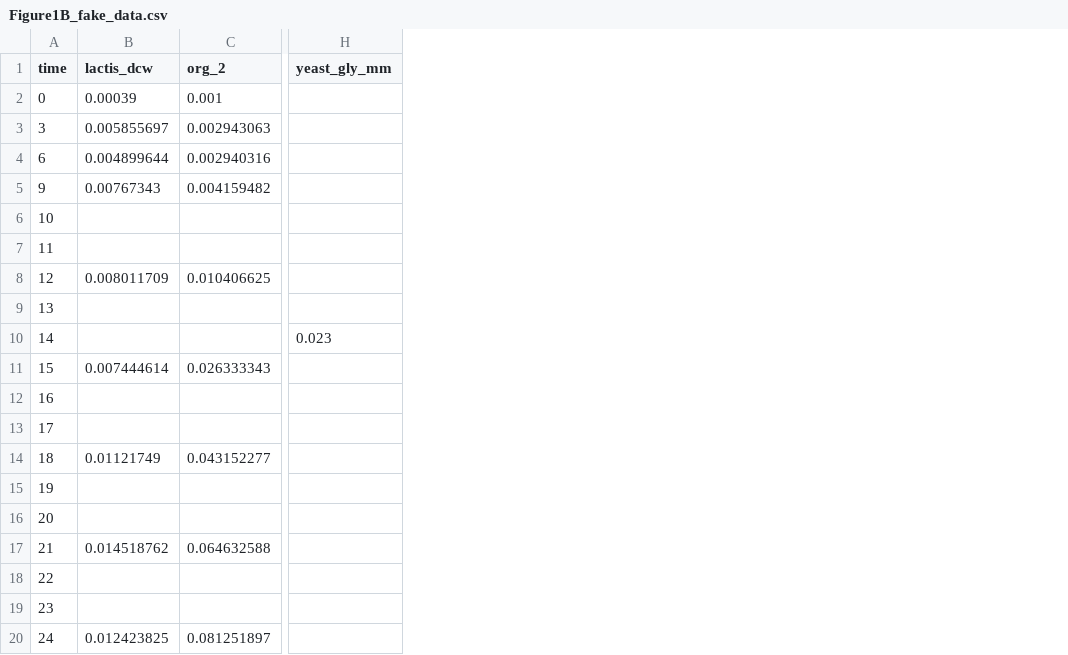
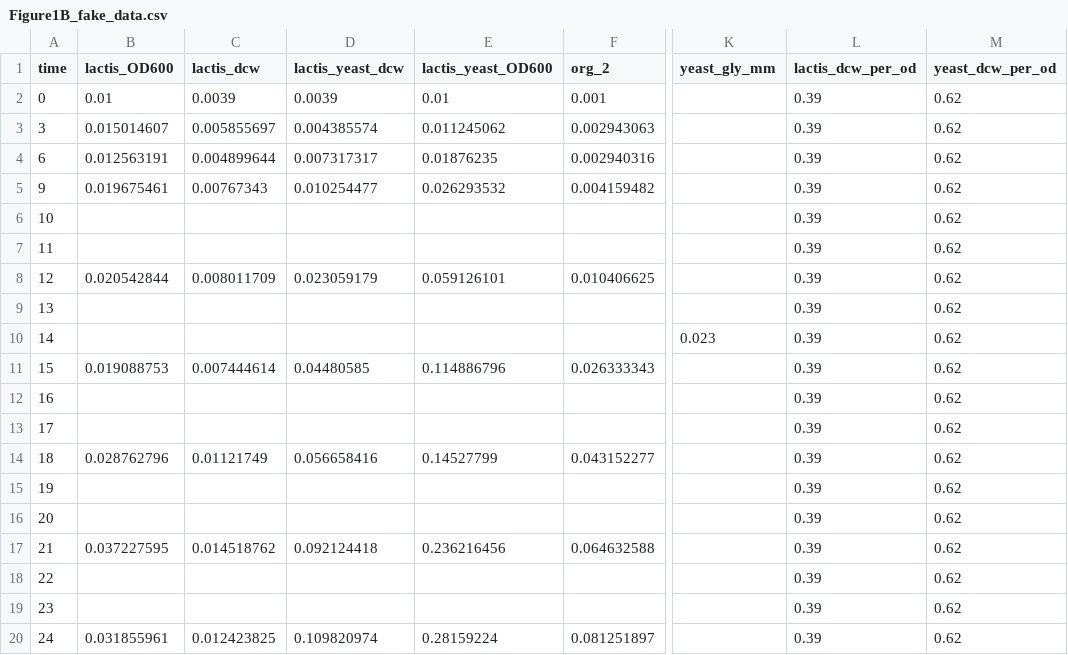
Before and after one commit to behzadk/ParaGEM, a CSV file: data/Figure1B_fake_data.csv, drawn as a sheet; only a part is shown, gaps mark what is left out; addresses are those after the commit; the diff names each change by its address in the sheet, - before the commit and + after, or states it on an @@ line.

```diff
--- a/data/Figure1B_fake_data.csv
+++ b/data/Figure1B_fake_data.csv
+column B (lactis_OD600), rows 2-20: 0.01 | 0.015014607 | 0.012563191 | 0.019675461 |  |  | 0.020542844 |  |  | 0.019088753 |  |  | 0.028762796 |  |  | 0.037227595 |  |  | 0.031855961
+column D (lactis_yeast_dcw), rows 2-20: 0.0039 | 0.004385574 | 0.007317317 | 0.010254477 |  |  | 0.023059179 |  |  | 0.04480585 |  |  | 0.056658416 |  |  | 0.092124418 |  |  | 0.109820974
+column E (lactis_yeast_OD600), rows 2-20: 0.01 | 0.011245062 | 0.01876235 | 0.026293532 |  |  | 0.059126101 |  |  | 0.114886796 |  |  | 0.14527799 |  |  | 0.236216456 |  |  | 0.28159224
+column L (lactis_dcw_per_od), rows 2-20: all 0.39
+column M (yeast_dcw_per_od), rows 2-20: all 0.62
-C2 (lactis_dcw): 0.00039
+C2 (lactis_dcw): 0.0039
```
Also changed, not shown: 4 other files.
